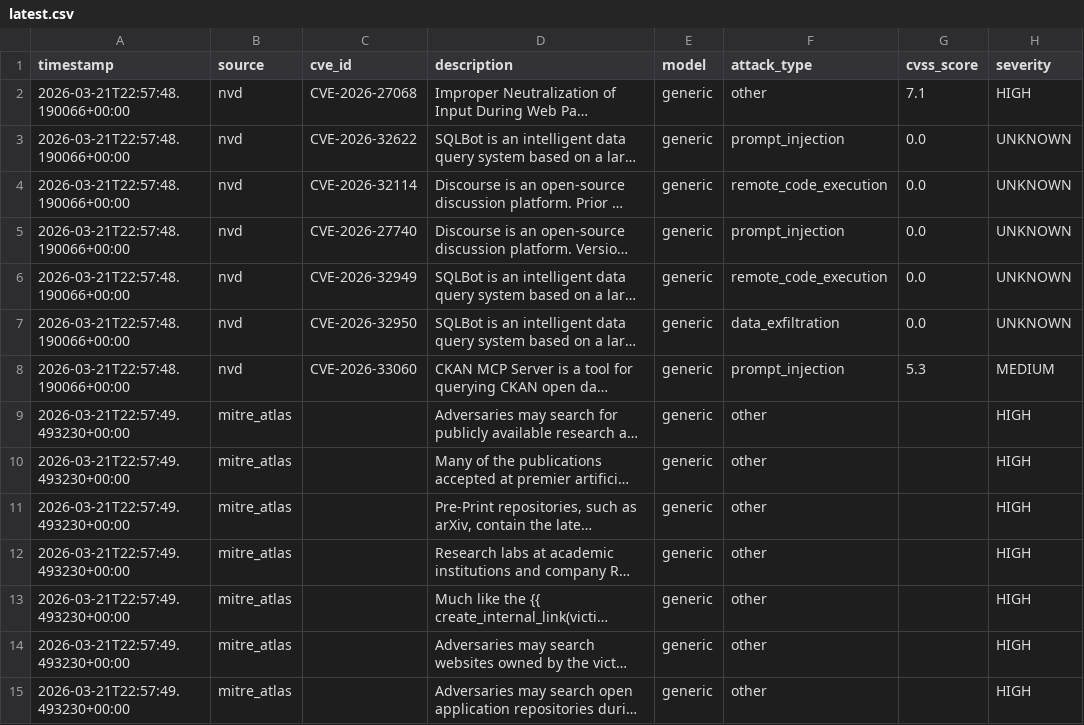
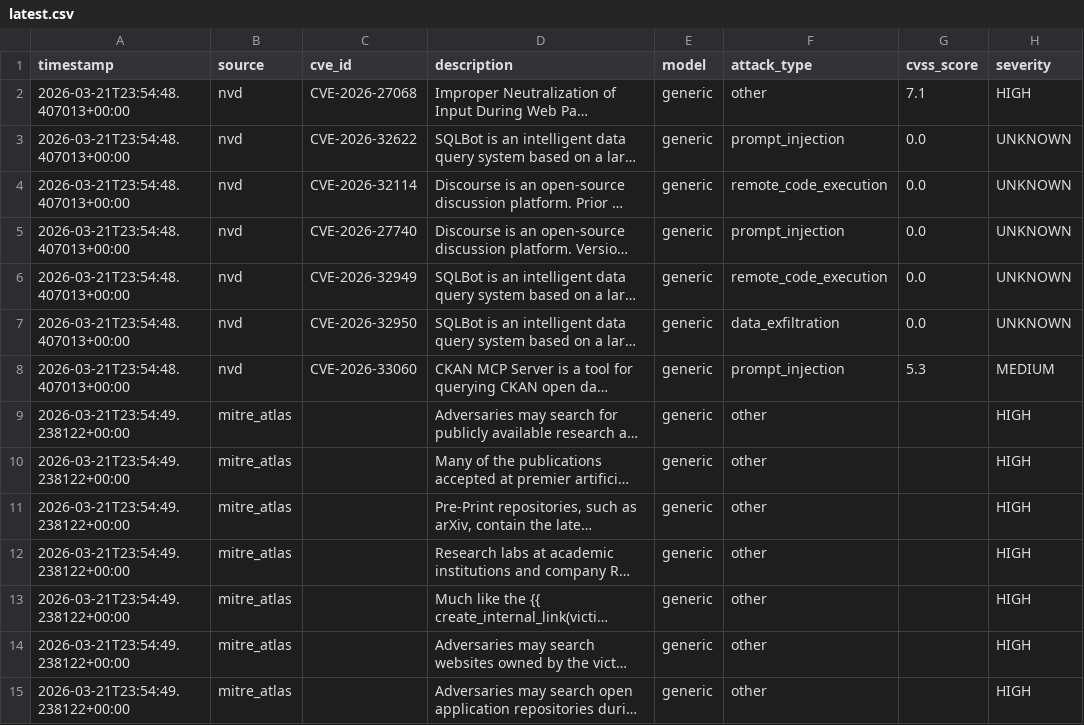
Before and after one commit to alpha-one-index/adversary-index, a CSV file: exports/latest.csv, drawn as a sheet; only a part is shown; long unchanged cells end in …; the diff covers the shown part only; the diff names each change by its address in the sheet, - before the commit and + after, or states it on an @@ line.

Commit message:
data: hourly update 2026-03-21T23:54:49Z

```diff
--- a/exports/latest.csv
+++ b/exports/latest.csv
-A2:A8 (timestamp): 2026-03-21T22:57:48.190066+00:00
+A2:A8 (timestamp): 2026-03-21T23:54:48.407013+00:00
-A9:A15 (timestamp): 2026-03-21T22:57:49.493230+00:00
+A9:A15 (timestamp): 2026-03-21T23:54:49.238122+00:00
```
Also changed, not shown: 158 edited cells elsewhere in this file, 2 other files.
